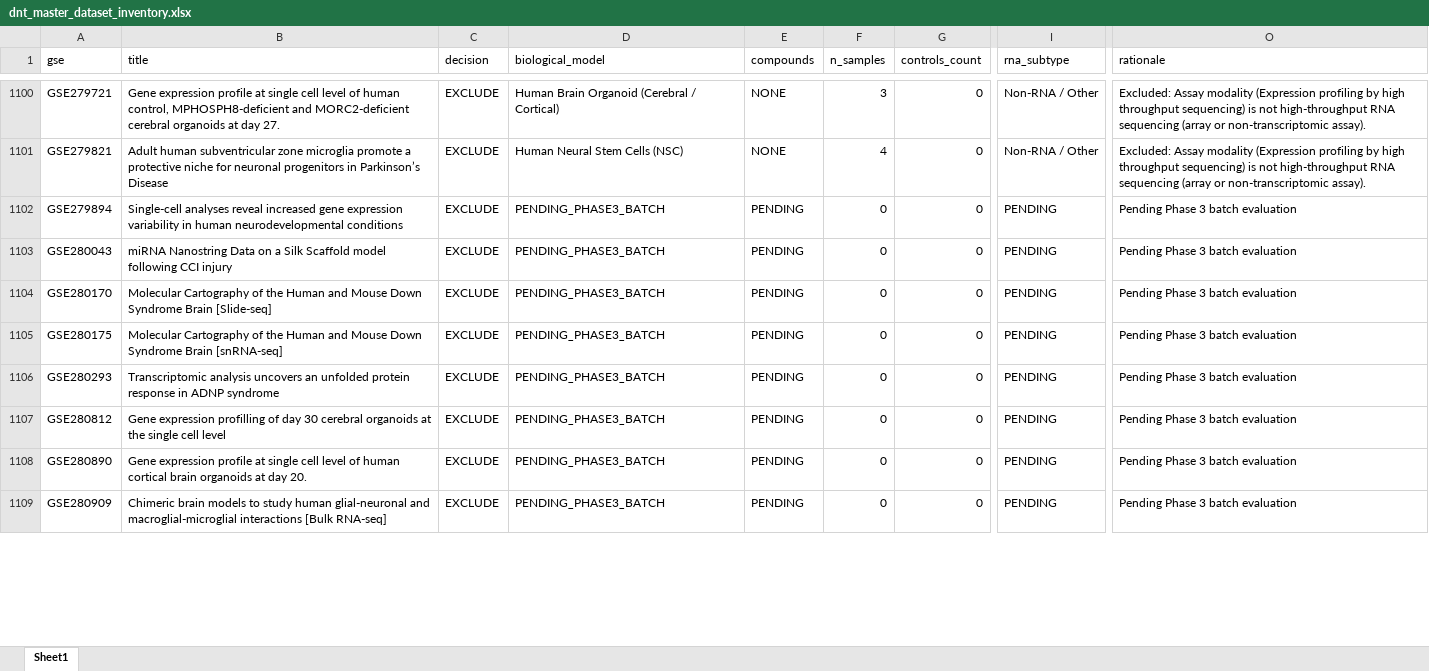
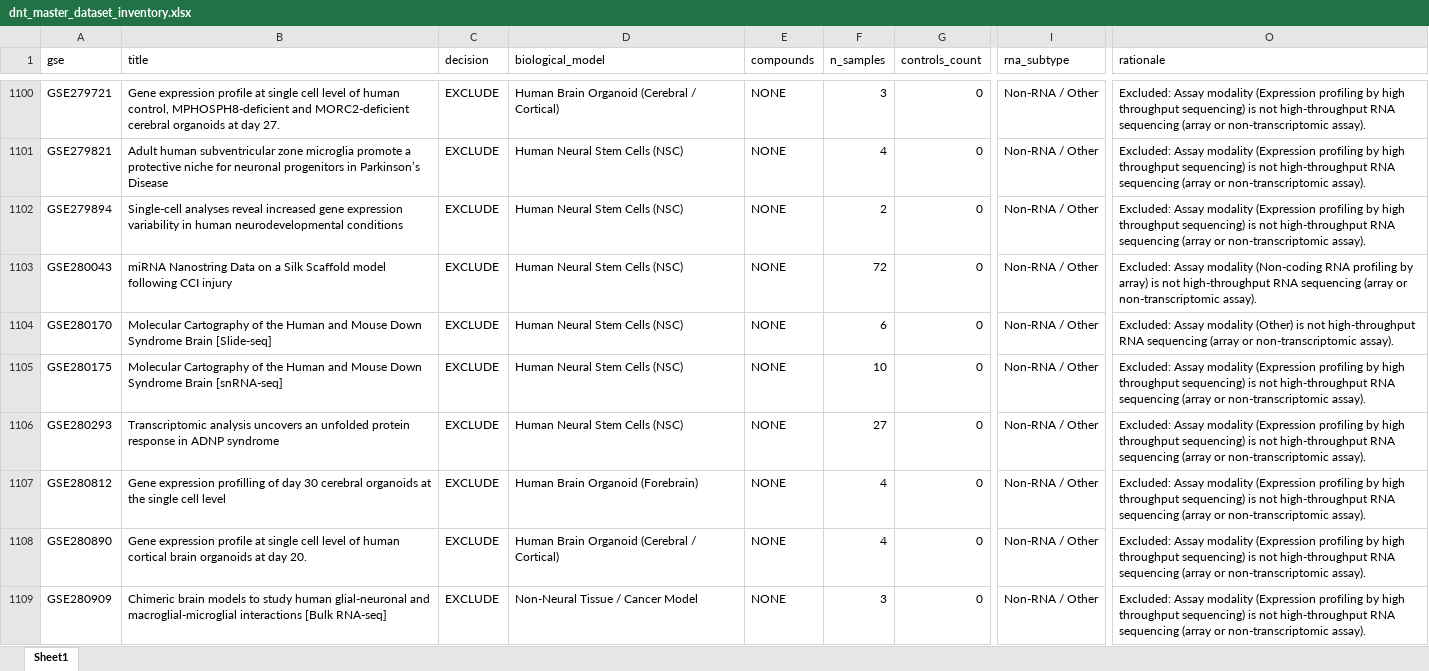
Before and after one commit to bioprintingLabsInc/DNT-Organoid-AI, an Excel workbook: data/metadata/dnt_master_dataset_inventory.xlsx, sheet Sheet1, drawn as a sheet; only a part is shown, gaps mark what is left out; values as stored, in another font and other column widths than the file's, no borders; the diff covers the shown part only; the diff names each change by its address in the sheet, - before the commit and + after, or states it on an @@ line.

```diff
--- a/data/metadata/dnt_master_dataset_inventory.xlsx (sheet Sheet1)
+++ b/data/metadata/dnt_master_dataset_inventory.xlsx (sheet Sheet1)
-D1102:D1106 (biological_model): PENDING_PHASE3_BATCH
+D1102:D1106 (biological_model): Human Neural Stem Cells (NSC)
-E1102:E1109 (compounds): PENDING
+E1102:E1109 (compounds): NONE
-F1102 (n_samples): 0
+F1102 (n_samples): 2
-I1102:I1109 (rna_subtype): PENDING
+I1102:I1109 (rna_subtype): Non-RNA / Other
-O1102 (rationale): Pending Phase 3 batch evaluation
+O1102 (rationale): Excluded: Assay modality (Expression profiling by high throughput sequencing) is not high-throughput RNA sequencing (array or non-transcriptomic assay).
-F1103 (n_samples): 0
+F1103 (n_samples): 72
-O1103 (rationale): Pending Phase 3 batch evaluation
+O1103 (rationale): Excluded: Assay modality (Non-coding RNA profiling by array) is not high-throughput RNA sequencing (array or non-transcriptomic assay).
-F1104 (n_samples): 0
+F1104 (n_samples): 6
-O1104 (rationale): Pending Phase 3 batch evaluation
+O1104 (rationale): Excluded: Assay modality (Other) is not high-throughput RNA sequencing (array or non-transcriptomic assay).
-F1105 (n_samples): 0
+F1105 (n_samples): 10
-O1105:O1109 (rationale): Pending Phase 3 batch evaluation
+O1105:O1109 (rationale): Excluded: Assay modality (Expression profiling by high throughput sequencing) is not high-throughput RNA sequencing (array or non-transcriptomic assay).
-F1106 (n_samples): 0
+F1106 (n_samples): 27
-D1107 (biological_model): PENDING_PHASE3_BATCH
+D1107 (biological_model): Human Brain Organoid (Forebrain)
-F1107:F1108 (n_samples): 0
+F1107:F1108 (n_samples): 4
-D1108 (biological_model): PENDING_PHASE3_BATCH
+D1108 (biological_model): Human Brain Organoid (Cerebral / Cortical)
-D1109 (biological_model): PENDING_PHASE3_BATCH
+D1109 (biological_model): Non-Neural Tissue / Cancer Model
-F1109 (n_samples): 0
+F1109 (n_samples): 3
```
Also changed, not shown: 212 edited cells elsewhere in this sheet, outputs/verification/phase3/phase3_decision_log.xlsx, outputs/verification/phase3/phase3_master_inventory.xlsx, 8 other files.
